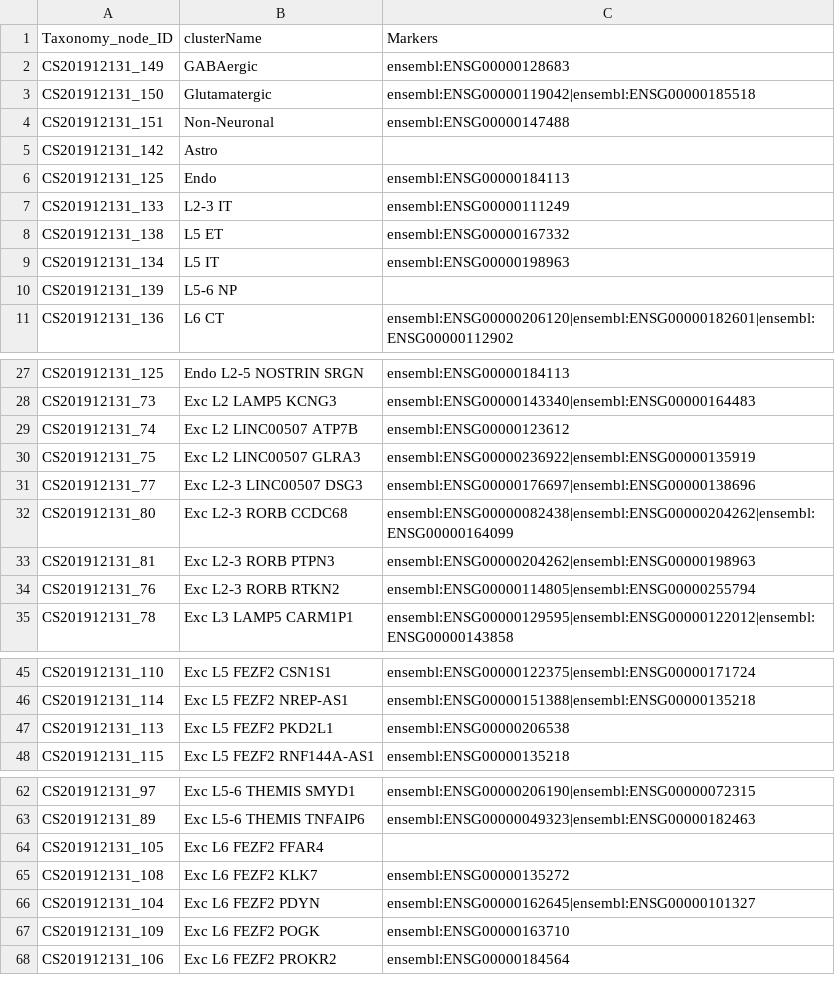
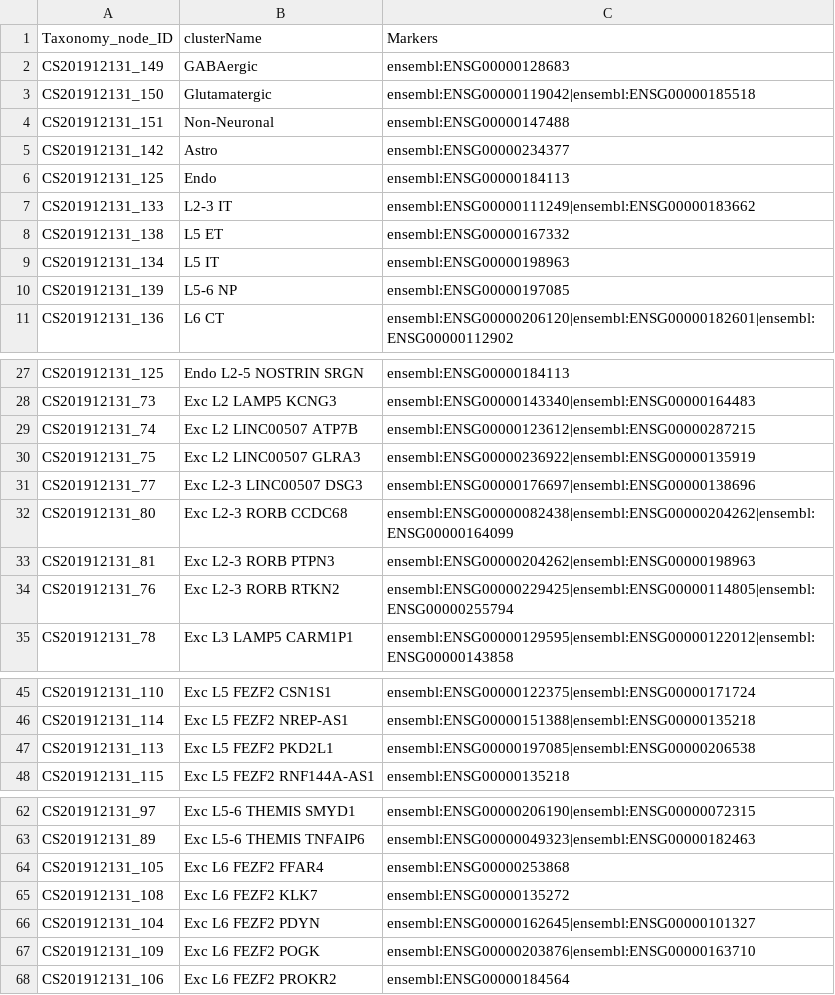
Before and after one commit to obophenotype/brain_data_standards_ontologies, a TSV file: src/markers/CS201912131_markers.tsv, drawn as a sheet; only a part is shown, gaps mark what is left out; the diff covers the shown part only.

```diff
--- a/src/markers/CS201912131_markers.tsv
+++ b/src/markers/CS201912131_markers.tsv
@@ -4,8 +4,8 @@ CS201912131_150	Glutamatergic	ensembl:ENSG00000119042|ensembl:ENSG00000185518
 CS201912131_151	Non-Neuronal	ensembl:ENSG00000147488
-CS201912131_142	Astro	
+CS201912131_142	Astro	ensembl:ENSG00000234377
 CS201912131_125	Endo	ensembl:ENSG00000184113
-CS201912131_133	L2-3 IT	ensembl:ENSG00000111249
+CS201912131_133	L2-3 IT	ensembl:ENSG00000111249|ensembl:ENSG00000183662
 CS201912131_138	L5 ET	ensembl:ENSG00000167332
 CS201912131_134	L5 IT	ensembl:ENSG00000198963
-CS201912131_139	L5-6 NP	
+CS201912131_139	L5-6 NP	ensembl:ENSG00000197085
 CS201912131_136	L6 CT	ensembl:ENSG00000206120|ensembl:ENSG00000182601|ensembl:ENSG00000112902
@@ -28,3 +28,3 @@ CS201912131_125	Endo L2-5 NOSTRIN SRGN	ensembl:ENSG00000184113
 CS201912131_73	Exc L2 LAMP5 KCNG3	ensembl:ENSG00000143340|ensembl:ENSG00000164483
-CS201912131_74	Exc L2 LINC00507 ATP7B	ensembl:ENSG00000123612
+CS201912131_74	Exc L2 LINC00507 ATP7B	ensembl:ENSG00000123612|ensembl:ENSG00000287215
 CS201912131_75	Exc L2 LINC00507 GLRA3	ensembl:ENSG00000236922|ensembl:ENSG00000135919
@@ -33,3 +33,3 @@ CS201912131_80	Exc L2-3 RORB CCDC68	ensembl:ENSG00000082438|ensembl:ENSG00000204
 CS201912131_81	Exc L2-3 RORB PTPN3	ensembl:ENSG00000204262|ensembl:ENSG00000198963
-CS201912131_76	Exc L2-3 RORB RTKN2	ensembl:ENSG00000114805|ensembl:ENSG00000255794
+CS201912131_76	Exc L2-3 RORB RTKN2	ensembl:ENSG00000229425|ensembl:ENSG00000114805|ensembl:ENSG00000255794
 CS201912131_78	Exc L3 LAMP5 CARM1P1	ensembl:ENSG00000129595|ensembl:ENSG00000122012|ensembl:ENSG00000143858
@@ -46,3 +46,3 @@ CS201912131_110	Exc L5 FEZF2 CSN1S1	ensembl:ENSG00000122375|ensembl:ENSG00000171
 CS201912131_114	Exc L5 FEZF2 NREP-AS1	ensembl:ENSG00000151388|ensembl:ENSG00000135218
-CS201912131_113	Exc L5 FEZF2 PKD2L1	ensembl:ENSG00000206538
+CS201912131_113	Exc L5 FEZF2 PKD2L1	ensembl:ENSG00000197085|ensembl:ENSG00000206538
 CS201912131_115	Exc L5 FEZF2 RNF144A-AS1	ensembl:ENSG00000135218
@@ -63,6 +63,6 @@ CS201912131_97	Exc L5-6 THEMIS SMYD1	ensembl:ENSG00000206190|ensembl:ENSG0000007
 CS201912131_89	Exc L5-6 THEMIS TNFAIP6	ensembl:ENSG00000049323|ensembl:ENSG00000182463
-CS201912131_105	Exc L6 FEZF2 FFAR4	
+CS201912131_105	Exc L6 FEZF2 FFAR4	ensembl:ENSG00000253868
 CS201912131_108	Exc L6 FEZF2 KLK7	ensembl:ENSG00000135272
 CS201912131_104	Exc L6 FEZF2 PDYN	ensembl:ENSG00000162645|ensembl:ENSG00000101327
-CS201912131_109	Exc L6 FEZF2 POGK	ensembl:ENSG00000163710
+CS201912131_109	Exc L6 FEZF2 POGK	ensembl:ENSG00000203876|ensembl:ENSG00000163710
 CS201912131_106	Exc L6 FEZF2 PROKR2	ensembl:ENSG00000184564
```
Also changed, not shown: 7 edited cells elsewhere in this file, src/markers/CS201912132_markers.tsv.
